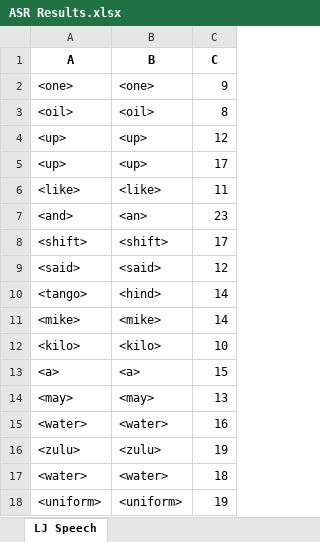
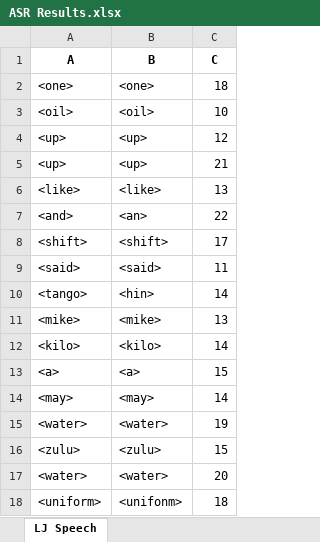
Before and after one commit to dshah1901/P4P-Transformer-ASR-for-Dysarthric-Spech, an Excel workbook: ASR Results.xlsx, sheet LJ Speech, drawn as a sheet; values as stored, in another font and other column widths than the file's, no borders; the diff names each change by its address in the sheet, - before the commit and + after, or states it on an @@ line.

```diff
--- a/ASR Results.xlsx (sheet LJ Speech)
+++ b/ASR Results.xlsx (sheet LJ Speech)
-C2 (C): 9
+C2 (C): 18
-C3 (C): 8
+C3 (C): 10
-C5 (C): 17
+C5 (C): 21
-C6 (C): 11
+C6 (C): 13
-C7 (C): 23
+C7 (C): 22
-C9 (C): 12
+C9 (C): 11
-B10 (B): <hind>
+B10 (B): <hin>
-C11 (C): 14
+C11 (C): 13
-C12 (C): 10
+C12 (C): 14
-C14 (C): 13
+C14 (C): 14
-C15 (C): 16
+C15 (C): 19
-C16 (C): 19
+C16 (C): 15
-C17 (C): 18
+C17 (C): 20
-B18 (B): <uniform>
+B18 (B): <unifonm>
-C18 (C): 19
+C18 (C): 18
```
Also changed, not shown: Epoch Accuracy.xlsx, 4 other files.
